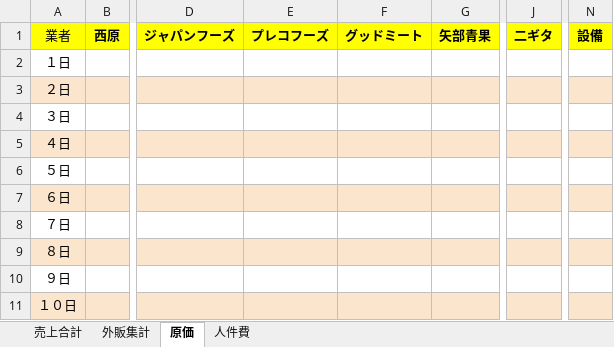
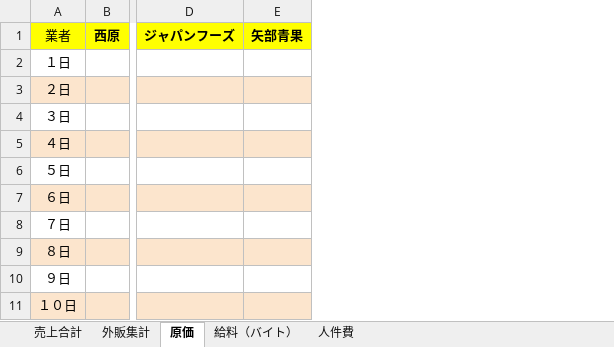
Before and after one commit to n0ea5y/SalesManagement, an Excel workbook: app/public/omiya_template.xlsx, sheet 原価, drawn as a sheet; only a part is shown, gaps mark what is left out; values as stored, in another font and other column widths than the file's, no borders; charts and pictures and table styles not drawn; the diff names each change by its address in the sheet, - before the commit and + after, or states it on an @@ line.

```diff
--- a/app/public/omiya_template.xlsx (sheet 原価)
+++ b/app/public/omiya_template.xlsx (sheet 原価)
+sheet tab: 給料（バイト）
-column E (プレコフーズ), empty
-column F (グッドミート), empty
-column J (二ギタ), empty
-column N (設備), empty
```
Also changed, not shown: sheet 外販集計, formulas that keep their value, charts or pictures, 3 other files.
